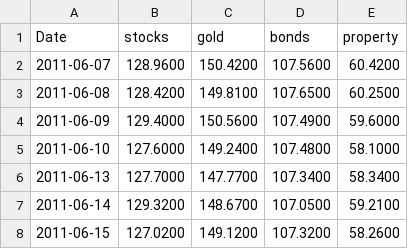
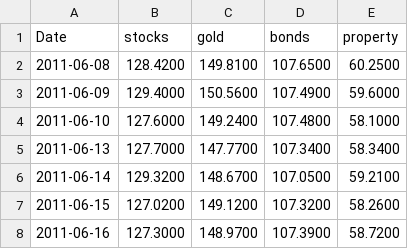
Before and after one commit to stephanlivera/btc-pl, a CSV file: assets_daily.csv, drawn as a sheet; only a part is shown; the shorter side is filled out with more unchanged rows; the diff names each change by its address in the sheet, - before the commit and + after, or states it on an @@ line.

```diff
--- a/assets_daily.csv
+++ b/assets_daily.csv
-row 2: 2011-06-07 | 128.9600 | 150.4200 | 107.5600 | 60.4200
```
Also changed, not shown: btc_daily.csv.
